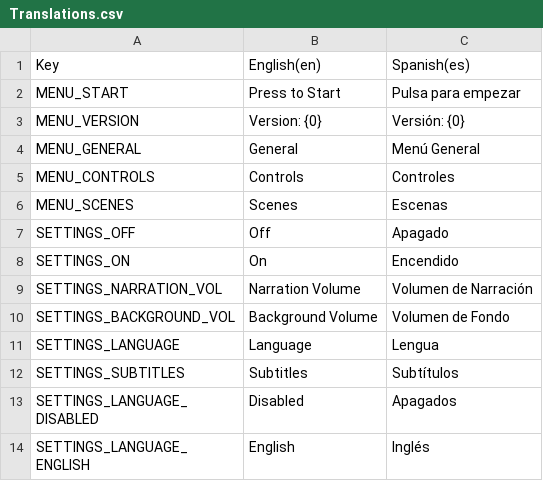
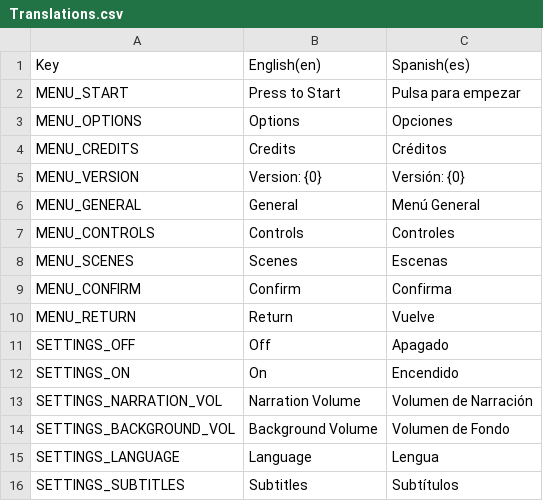
Before and after one commit to POINT-VR/POINT-VR-Chapter-1, a CSV file: POINT-VR-Chapter-1/Assets/POINT/Localization/Translations.csv, drawn as a sheet; only a part is shown; the shorter side is filled out with more unchanged rows; the diff covers the shown part only; the diff names each change by its address in the sheet, - before the commit and + after, or states it on an @@ line.

Commit message:
v1 Localization pt. 1
Added localization to the following:
- Player Prefab
- Start Menu
- Tutorial

```diff
--- a/POINT-VR-Chapter-1/Assets/POINT/Localization/Translations.csv
+++ b/POINT-VR-Chapter-1/Assets/POINT/Localization/Translations.csv
+row 3: MENU_OPTIONS | Options | Opciones
+row 4: MENU_CREDITS | Credits | Créditos
+row 9: MENU_CONFIRM | Confirm | Confirma
+row 10: MENU_RETURN | Return | Vuelve
```
Also changed, not shown: 19 added rows and 3 removed rows elsewhere in this file, 12 other files.
